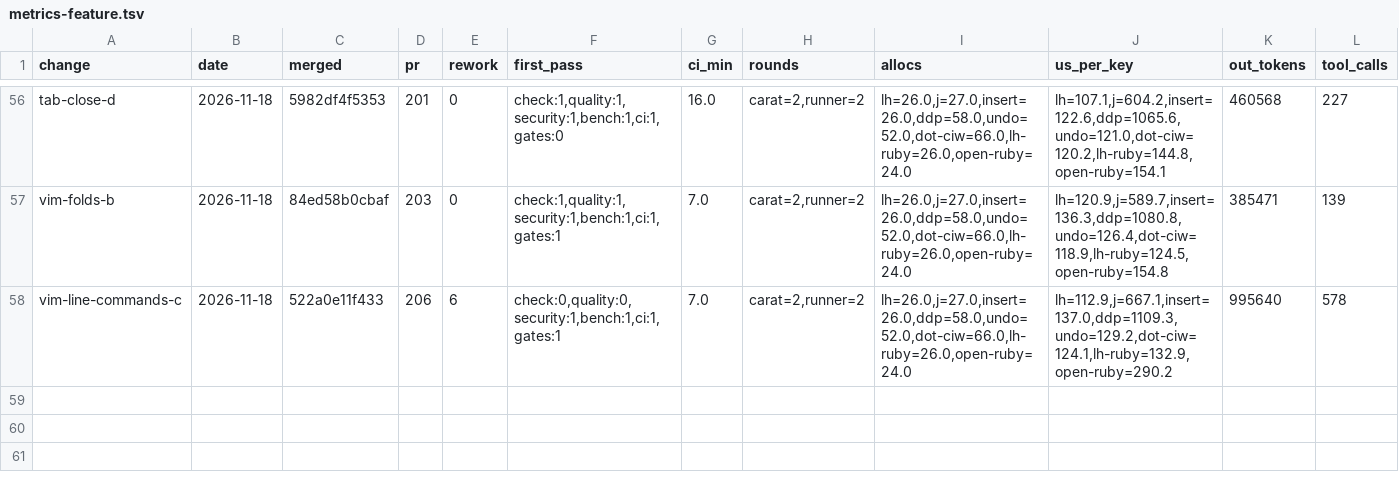
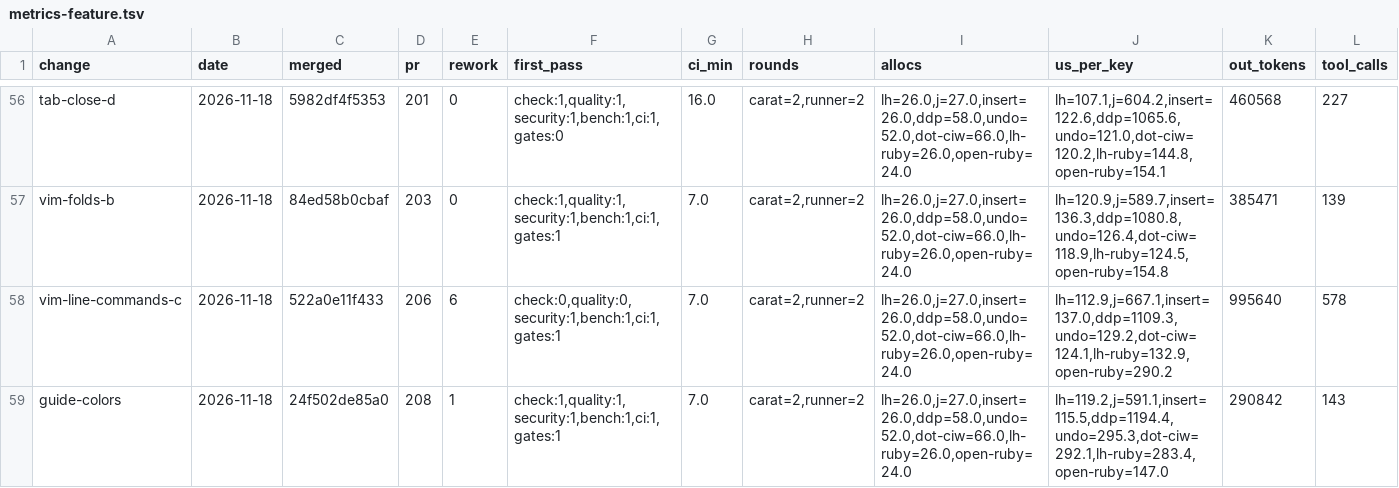
Before and after one commit to oraul/carat, a TSV file: docs/metrics-feature.tsv, drawn as a sheet; only a part is shown, gaps mark what is left out; rows hold the shown columns only; the diff names each change by its address in the sheet, - before the commit and + after, or states it on an @@ line.

```diff
--- a/docs/metrics-feature.tsv
+++ b/docs/metrics-feature.tsv
+row 59: guide-colors | 2026-11-18 | 24f502de85a0 | 208 | 1 | check:1,quality:1,security:1,bench:1,ci:1,gates:1 | 7.0 | carat=2,runner=2 | lh=26.0,j=27.0,insert=26.0,ddp=58.0,undo=52.0,dot-ciw=66.0,lh-ruby=26.0,open-ruby=24.0 | lh=119.2,j=591.1,insert=115.5,ddp=1194.4,undo=295.3,dot-ciw=292.1,lh-ruby=283.4,open-ruby=147.0 | 290842 | 143
```
Also changed, not shown: 2 other files.
